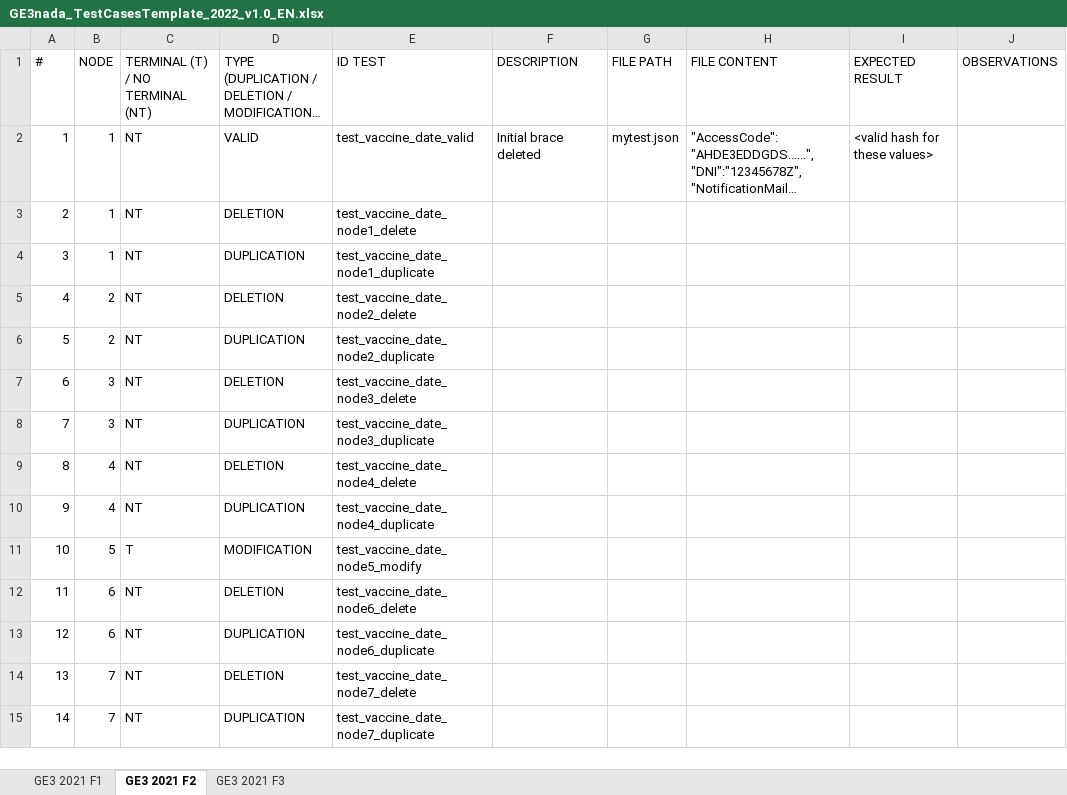
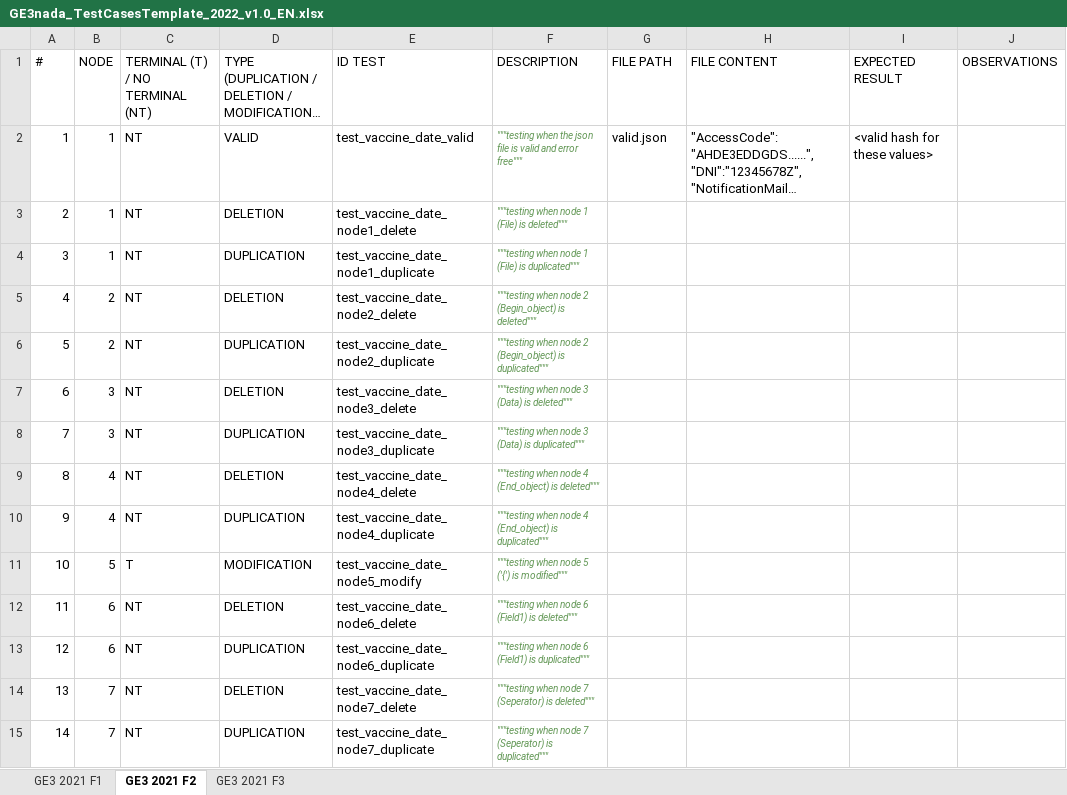
Before and after one commit to 100480182/G88.2022.T16.GE3, an Excel workbook: GE3nada_TestCasesTemplate_2022_v1.0_EN.xlsx, sheet GE3 2021 F2, drawn as a sheet; only a part is shown; long unchanged cells end in …; values as stored, in another font and other column widths than the file's, no borders; table styles not drawn; the diff covers the shown part only; the diff names each change by its address in the sheet, - before the commit and + after, or states it on an @@ line.

```diff
--- a/GE3nada_TestCasesTemplate_2022_v1.0_EN.xlsx (sheet GE3 2021 F2)
+++ b/GE3nada_TestCasesTemplate_2022_v1.0_EN.xlsx (sheet GE3 2021 F2)
-F2 (DESCRIPTION): Initial brace deleted
+F2 (DESCRIPTION): """testing when the json file is valid and error free"""
@@ F2 italic: off → on, text colour: black → #629755, text size: smaller @@
-G2 (FILE PATH): mytest.json
+G2 (FILE PATH): valid.json
-F3 (DESCRIPTION): (empty)
+F3 (DESCRIPTION): """testing when node 1 (File) is deleted"""
-F4 (DESCRIPTION): (empty)
+F4 (DESCRIPTION): """testing when node 1 (File) is duplicated"""
-F5 (DESCRIPTION): (empty)
+F5 (DESCRIPTION): """testing when node 2 (Begin_object) is deleted"""
-F6 (DESCRIPTION): (empty)
+F6 (DESCRIPTION): """testing when node 2 (Begin_object) is duplicated"""
-F7 (DESCRIPTION): (empty)
+F7 (DESCRIPTION): """testing when node 3 (Data) is deleted"""
-F8 (DESCRIPTION): (empty)
+F8 (DESCRIPTION): """testing when node 3 (Data) is duplicated"""
-F9 (DESCRIPTION): (empty)
+F9 (DESCRIPTION): """testing when node 4 (End_object) is deleted"""
-F10 (DESCRIPTION): (empty)
+F10 (DESCRIPTION): """testing when node 4 (End_object) is duplicated"""
-F11 (DESCRIPTION): (empty)
+F11 (DESCRIPTION): """testing when node 5 ('{') is modified"""
-F12 (DESCRIPTION): (empty)
+F12 (DESCRIPTION): """testing when node 6 (Field1) is deleted"""
-F13 (DESCRIPTION): (empty)
+F13 (DESCRIPTION): """testing when node 6 (Field1) is duplicated"""
-F14 (DESCRIPTION): (empty)
+F14 (DESCRIPTION): """testing when node 7 (Seperator) is deleted"""
-F15 (DESCRIPTION): (empty)
+F15 (DESCRIPTION): """testing when node 7 (Seperator) is duplicated"""
```
Also changed, not shown: 59 edited cells elsewhere in this sheet, 1 other file.
